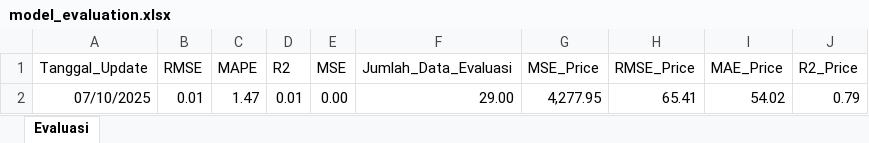
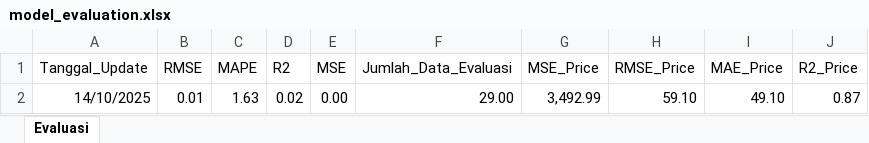
Before and after one commit to josephines1/prediksi-ihsg-xgboost, an Excel workbook: model_evaluation.xlsx, sheet Evaluasi, drawn as a sheet; values as stored, in another font and other column widths than the file's, no borders; removed rows and columns are numbered as before the commit, all else as after; the diff names each change by its address in the sheet, - before the commit and + after, or states it on an @@ line.

```diff
--- a/model_evaluation.xlsx (sheet Evaluasi)
+++ b/model_evaluation.xlsx (sheet Evaluasi)
-row 2: 07/10/2025 | 0.01 | 1.47 | 0.01 | 0.00 | 29.00 | 4,277.95 | 65.41 | 54.02 | 0.79
+row 2: 14/10/2025 | 0.01 | 1.63 | 0.02 | 0.00 | 29.00 | 3,492.99 | 59.10 | 49.10 | 0.87
```
Also changed, not shown: ihsg_forecast.xlsx, 2 other files.
